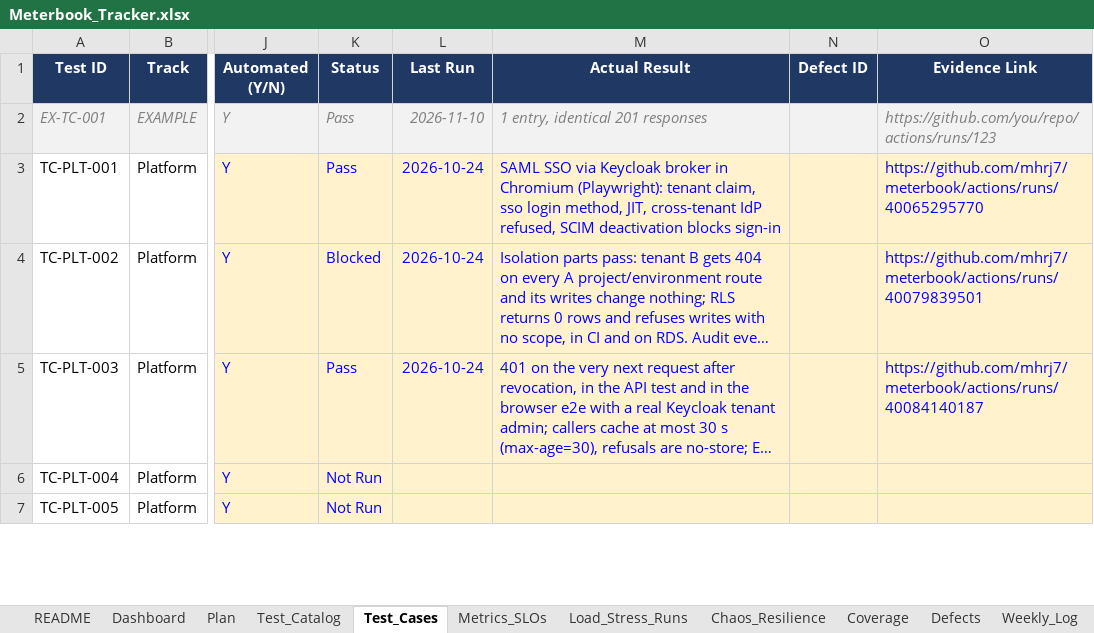
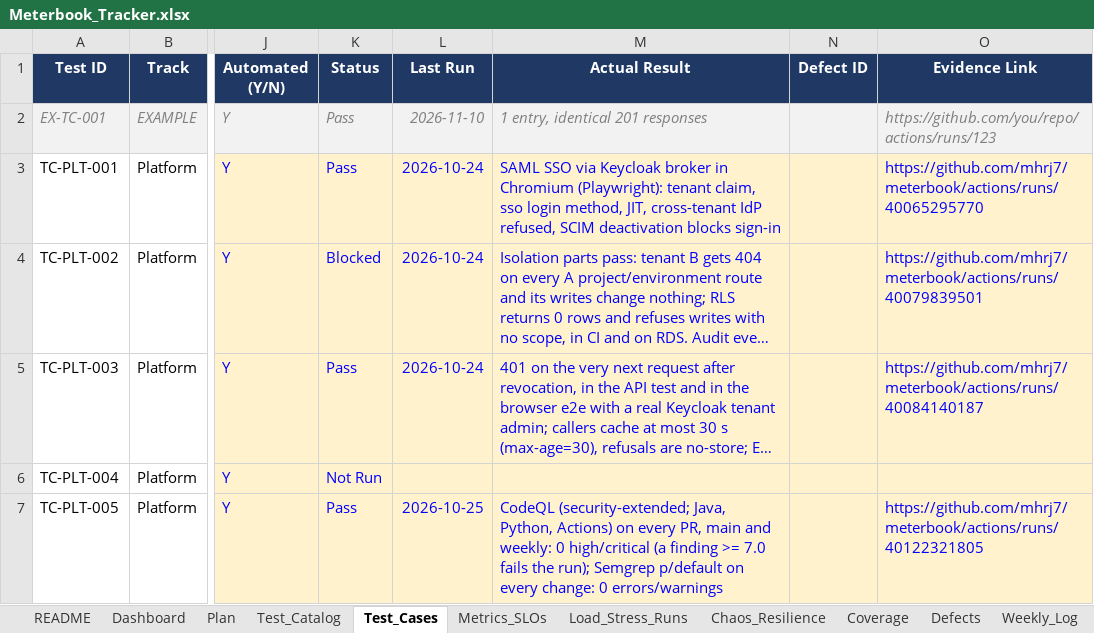
Before and after one commit to mhrj7/meterbook, an Excel workbook: tracker/Meterbook_Tracker.xlsx, sheet Test_Cases, drawn as a sheet; only a part is shown, gaps mark what is left out; long unchanged cells end in …; values as stored, in another font and other column widths than the file's, no borders; charts and pictures and conditional formats not drawn; the diff covers the shown part only; the diff names each change by its address in the sheet, - before the commit and + after, or states it on an @@ line.

Commit message:
chore: evidence for the gap fixes; tracker test cases, coverage and CVE metric
TC-PLT-005 and TC-PLT-013 pass (SAST and linters), TC-PLT-006 updated (0
CRITICAL including unfixed), TC-PLT-020 (mTLS) and TC-PLT-021 (signed
images only) added and passing. Coverage rows for identity and tenancy
filled from CI (line, branch, mutation): both PASS. M-PLT-07 measured at 0.
EKS run 40117597732 passed 123/123.

```diff
--- a/tracker/Meterbook_Tracker.xlsx (sheet Test_Cases)
+++ b/tracker/Meterbook_Tracker.xlsx (sheet Test_Cases)
-K7 (Status): Not Run
+K7 (Status): Pass
-L7 (Last Run): (empty)
+L7 (Last Run): 2026-10-25
-M7 (Actual Result): (empty)
+M7 (Actual Result): CodeQL (security-extended; Java, Python, Actions) on every PR, main and weekly: 0 high/critical (a finding >= 7.0 fails the run); Semgrep p/default on every change: 0 errors/warnings
-O7 (Evidence Link): (empty)
+O7 (Evidence Link): https://github.com/mhrj7/meterbook/actions/runs/40122321805
```
Also changed, not shown: 2 added rows and 7 edited cells elsewhere in this sheet, sheet Dashboard, sheet Coverage, sheet Metrics_SLOs, sheet Plan, 1 other file.
